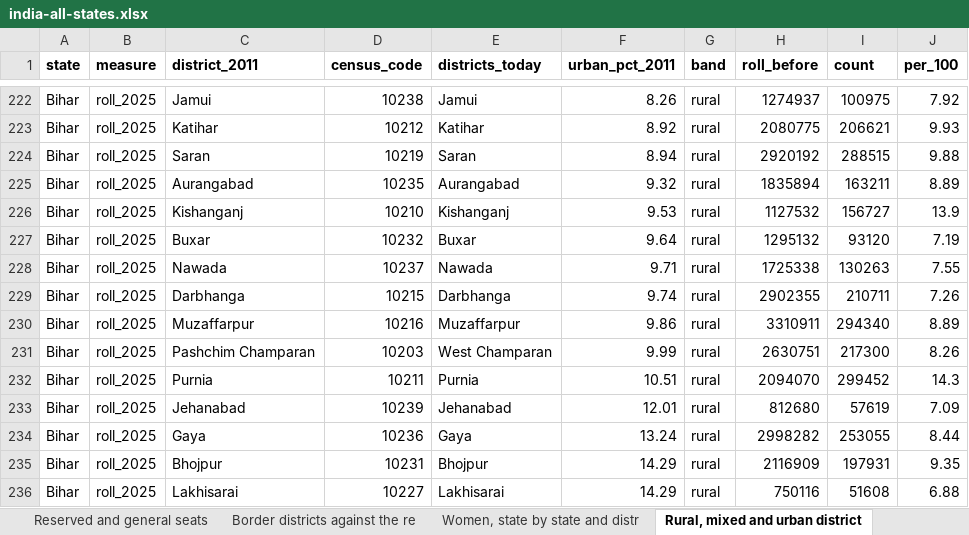
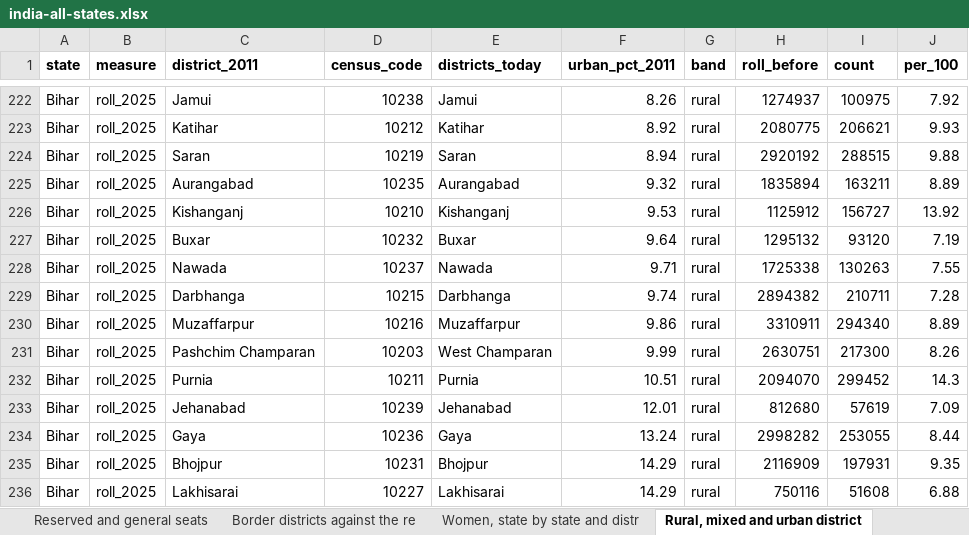
Before and after one commit to Varnasr/INDIA-DATA, an Excel workbook: downloads/india-all-states.xlsx, sheet Rural, mixed and urban district, drawn as a sheet; only a part is shown, gaps mark what is left out; values as stored, in another font and other column widths than the file's, no borders; the diff names each change by its address in the sheet, - before the commit and + after, or states it on an @@ line.

```diff
--- a/downloads/india-all-states.xlsx (sheet Rural, mixed and urban district)
+++ b/downloads/india-all-states.xlsx (sheet Rural, mixed and urban district)
-H226 (roll_before): 1127532
+H226 (roll_before): 1125912
-J226 (per_100): 13.9
+J226 (per_100): 13.92
-H229 (roll_before): 2902355
+H229 (roll_before): 2894382
-J229 (per_100): 7.26
+J229 (per_100): 7.28
```
Also changed, not shown: sheet Border districts against the re, sheet Columns, sheet Cities against their states, downloads/assam.xlsx, downloads/bihar.xlsx, 48 other files.
